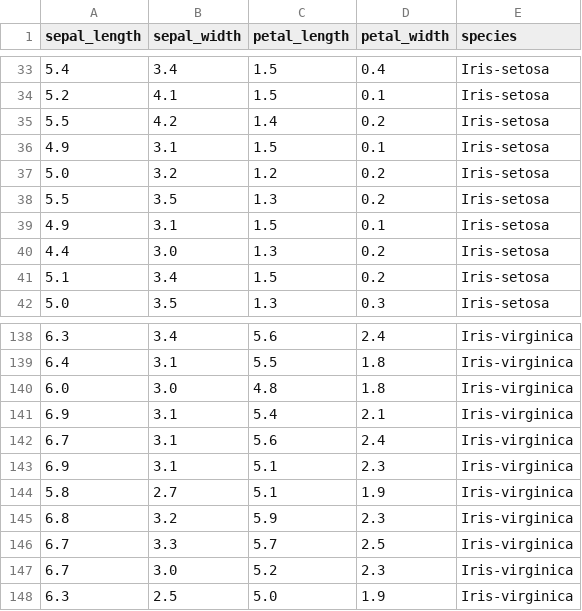
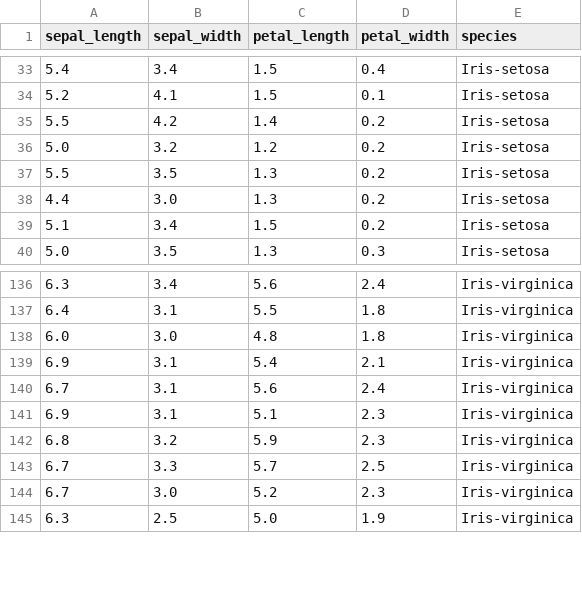
Before and after one commit to HKaurp27/iris-analysis-groupA, a CSV file: PythonFiles/iris_cleaned.csv, drawn as a sheet; only a part is shown, gaps mark what is left out.

```diff
--- a/PythonFiles/iris_cleaned.csv
+++ b/PythonFiles/iris_cleaned.csv
@@ -35,6 +35,4 @@ sepal_length,sepal_width,petal_length,petal_width,species
 5.5,4.2,1.4,0.2,Iris-setosa
-4.9,3.1,1.5,0.1,Iris-setosa
 5.0,3.2,1.2,0.2,Iris-setosa
 5.5,3.5,1.3,0.2,Iris-setosa
-4.9,3.1,1.5,0.1,Iris-setosa
 4.4,3.0,1.3,0.2,Iris-setosa
@@ -143,3 +141,2 @@ sepal_length,sepal_width,petal_length,petal_width,species
 6.9,3.1,5.1,2.3,Iris-virginica
-5.8,2.7,5.1,1.9,Iris-virginica
 6.8,3.2,5.9,2.3,Iris-virginica
```
Also changed, not shown: PythonFiles/iris_classes.csv, 3 other files.
